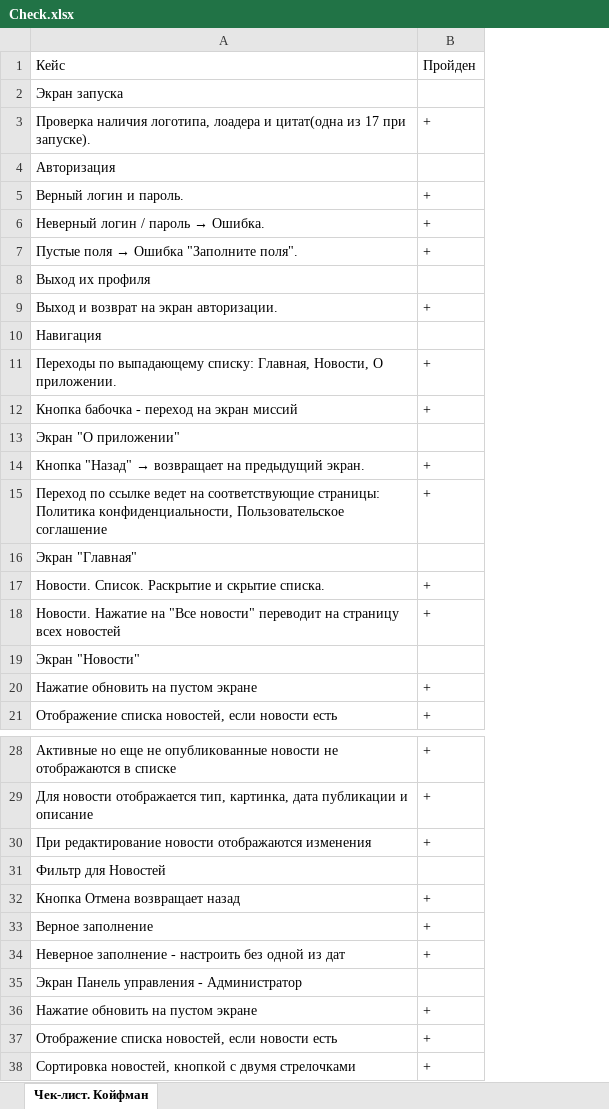
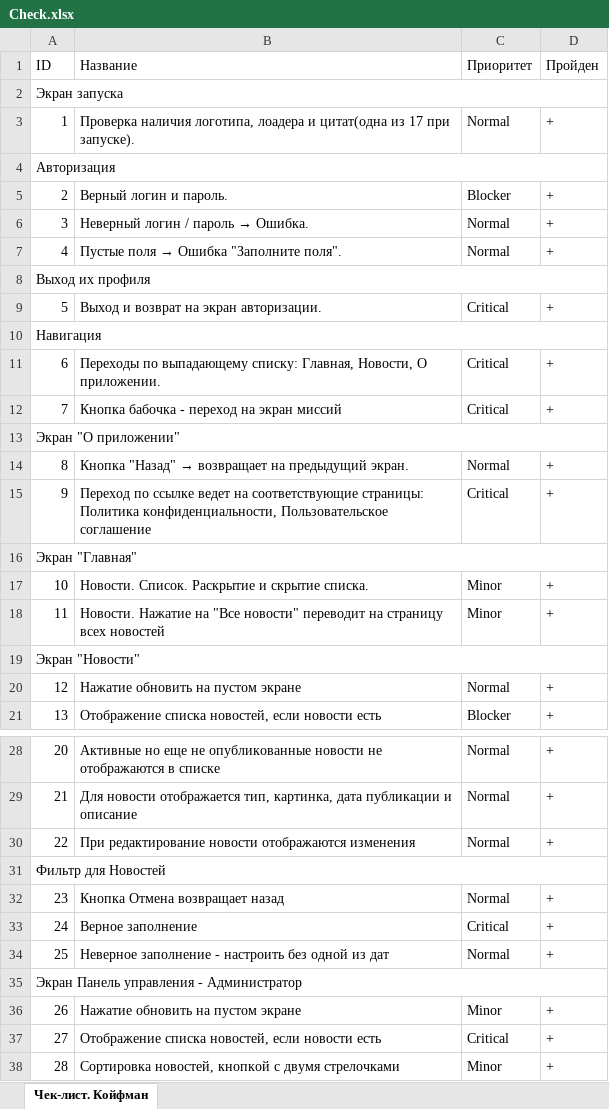
Before and after one commit to dadosha/Netology_diplom, an Excel workbook: docs/Check.xlsx, sheet Чек-лист. Койфман, drawn as a sheet; only a part is shown, gaps mark what is left out; values as stored, in another font and other column widths than the file's, no cell formats; charts and pictures not drawn; addresses are those after the commit; the diff covers the shown part only; the diff names each change by its address in the sheet, - before the commit and + after, or states it on an @@ line.

```diff
--- a/docs/Check.xlsx (sheet Чек-лист. Койфман)
+++ b/docs/Check.xlsx (sheet Чек-лист. Койфман)
+column A (ID), rows 2-21: Экран запуска | 1 | Авторизация | 2 | 3 | 4 | Выход их профиля | 5 | Навигация | 6 | 7 | Экран "О приложении" | 8 | 9 | Экран "Главная" | 10 | 11 | Экран "Новости" | 12 | 13; rows 28-38: 20 | 21 | 22 | Фильтр для Новостей | 23 | 24 | 25 | Экран Панель управления - Администратор | 26 | 27 | 28
+column C (Приоритет), rows 3-21: Normal |  | Blocker | Normal | Normal |  | Critical |  | Critical | Critical |  | Normal | Critical |  | Minor | Minor |  | Normal | Blocker; rows 28-38: Normal | Normal | Normal |  | Normal | Critical | Normal |  | Minor | Critical | Minor
-B1: Кейс
+B1: Название
-B2 (Название): Экран запуска
+B2 (Название): (empty)
-B4 (Название): Авторизация
+B4 (Название): (empty)
-B8 (Название): Выход их профиля
+B8 (Название): (empty)
-B10 (Название): Навигация
+B10 (Название): (empty)
-B13 (Название): Экран "О приложении"
+B13 (Название): (empty)
-B16 (Название): Экран "Главная"
+B16 (Название): (empty)
-B19 (Название): Экран "Новости"
+B19 (Название): (empty)
-B31 (Название): Фильтр для Новостей
+B31 (Название): (empty)
-B35 (Название): Экран Панель управления - Администратор
+B35 (Название): (empty)
```
Also changed, not shown: 6 edited cells elsewhere in this sheet, cell formats, docs/Case.xlsx, 1 other file.
